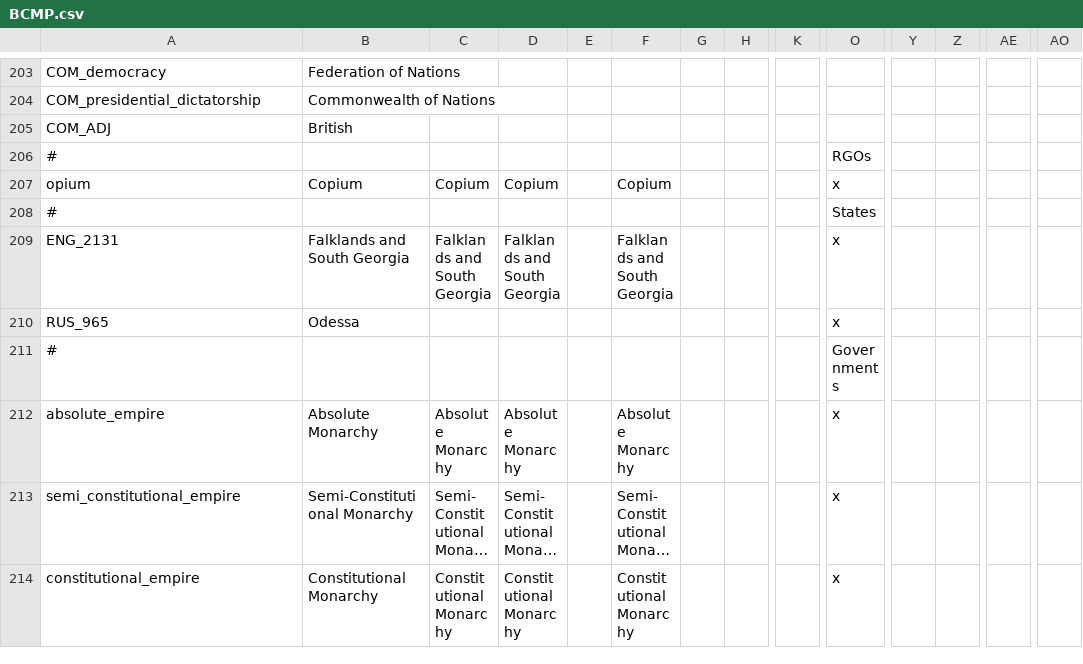
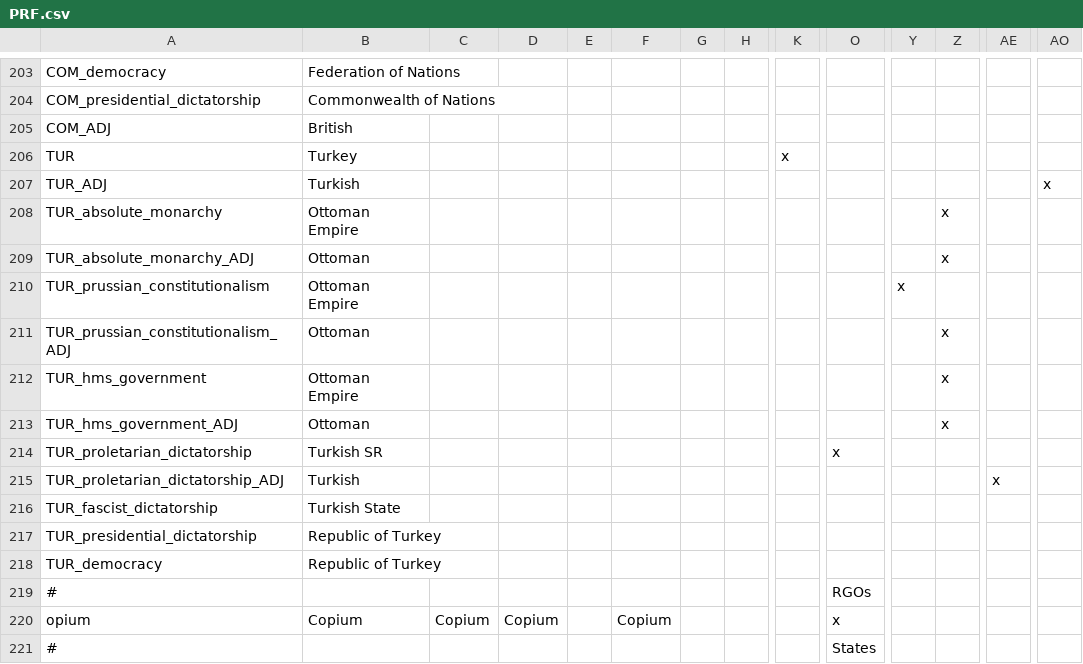
Before and after one commit to Proffan25/IGoR-PRF, a CSV file: localisation/PRF.csv (was localisation/BCMP.csv), drawn as a sheet; only a part is shown, gaps mark what is left out; the shorter side is filled out with more unchanged rows; long unchanged cells end in …; rows hold the shown columns only; the diff names each change by its address in the sheet, - before the commit and + after, or states it on an @@ line.

```diff
--- a/localisation/BCMP.csv
+++ b/localisation/PRF.csv
+row 206: TUR | Turkey |  |  |  |  |  |  | x
+row 207: TUR_ADJ | Turkish |  |  |  |  |  |  |  |  |  |  |  | x
+row 208: TUR_absolute_monarchy | Ottoman Empire |  |  |  |  |  |  |  |  |  | x
+row 209: TUR_absolute_monarchy_ADJ | Ottoman |  |  |  |  |  |  |  |  |  | x
+row 210: TUR_prussian_constitutionalism | Ottoman Empire |  |  |  |  |  |  |  |  | x
+row 211: TUR_prussian_constitutionalism_ADJ | Ottoman |  |  |  |  |  |  |  |  |  | x
+row 212: TUR_hms_government | Ottoman Empire |  |  |  |  |  |  |  |  |  | x
+row 213: TUR_hms_government_ADJ | Ottoman |  |  |  |  |  |  |  |  |  | x
+row 214: TUR_proletarian_dictatorship | Turkish SR |  |  |  |  |  |  |  | x
+row 215: TUR_proletarian_dictatorship_ADJ | Turkish |  |  |  |  |  |  |  |  |  |  | x
+row 216: TUR_fascist_dictatorship | Turkish State
+row 217: TUR_presidential_dictatorship | Republic of Turkey
+row 218: TUR_democracy | Republic of Turkey
```
Also changed, not shown: localisation/00_HPM_countries.csv, localisation/newtext.csv.
